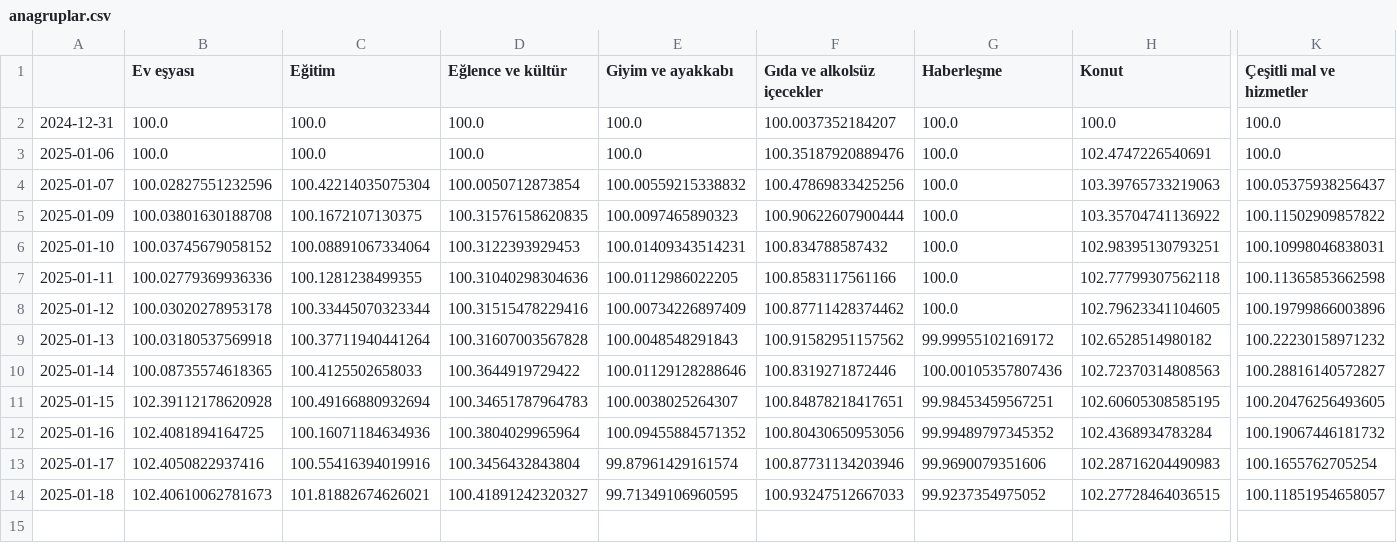
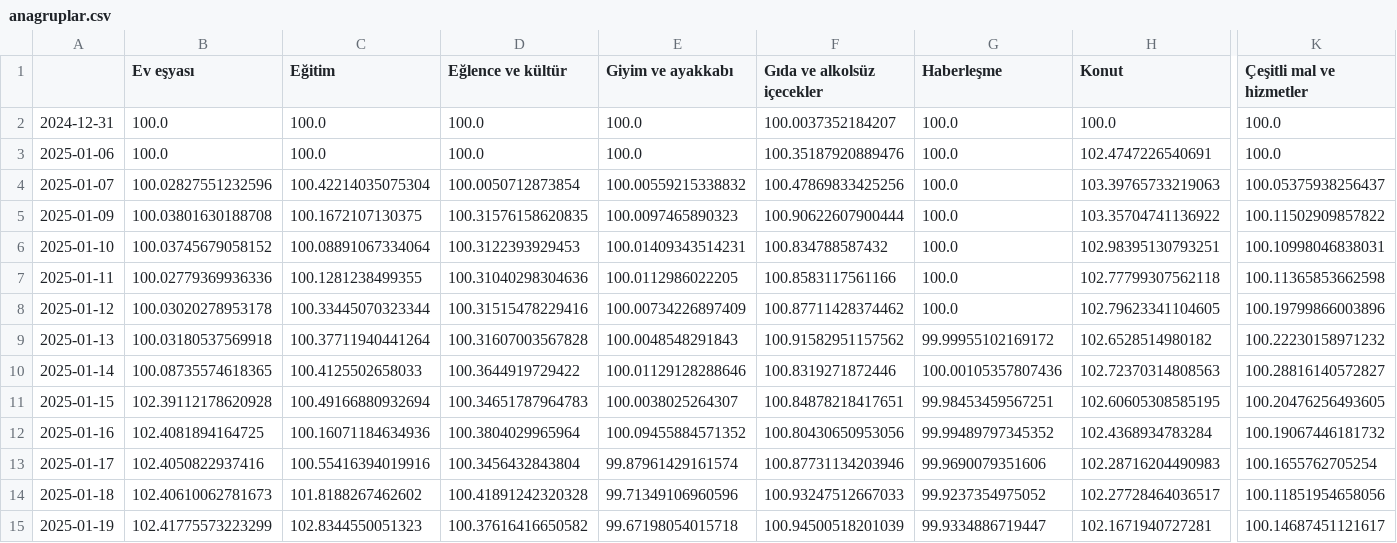
Before and after one commit to kaboya19/web-tufe-streamlit, a CSV file: anagruplar.csv, drawn as a sheet; only a part is shown, gaps mark what is left out; rows hold the shown columns only; the diff names each change by its address in the sheet, - before the commit and + after, or states it on an @@ line.

```diff
--- a/anagruplar.csv
+++ b/anagruplar.csv
-C14 (Eğitim): 101.81882674626021
+C14 (Eğitim): 101.8188267462602
-D14 (Eğlence ve kültür): 100.41891242320327
+D14 (Eğlence ve kültür): 100.41891242320328
-E14 (Giyim ve ayakkabı): 99.71349106960595
+E14 (Giyim ve ayakkabı): 99.71349106960596
-H14 (Konut): 102.27728464036515
+H14 (Konut): 102.27728464036517
-K14 (Çeşitli mal ve hizmetler): 100.11851954658057
+K14 (Çeşitli mal ve hizmetler): 100.11851954658056
+row 15: 2025-01-19 | 102.41775573223299 | 102.8344550051323 | 100.37616416650582 | 99.67198054015718 | 100.94500518201039 | 99.9334886719447 | 102.1671940727281 | 100.14687451121617
```
Also changed, not shown: ağırlıklartüfe.csv, endeksler.csv, 7 other files.
